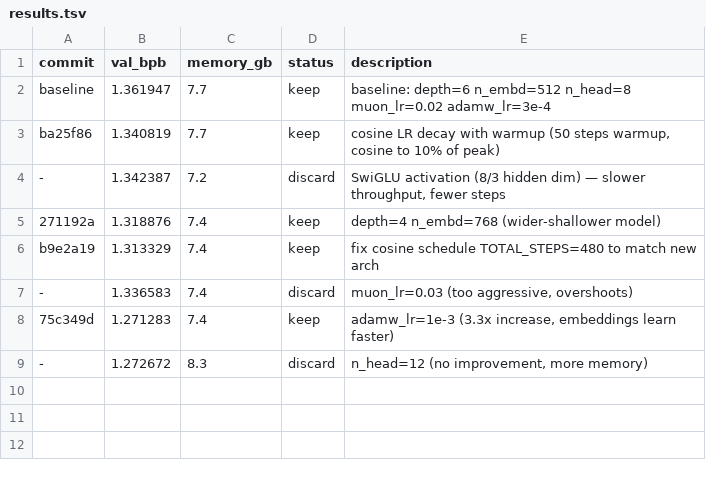
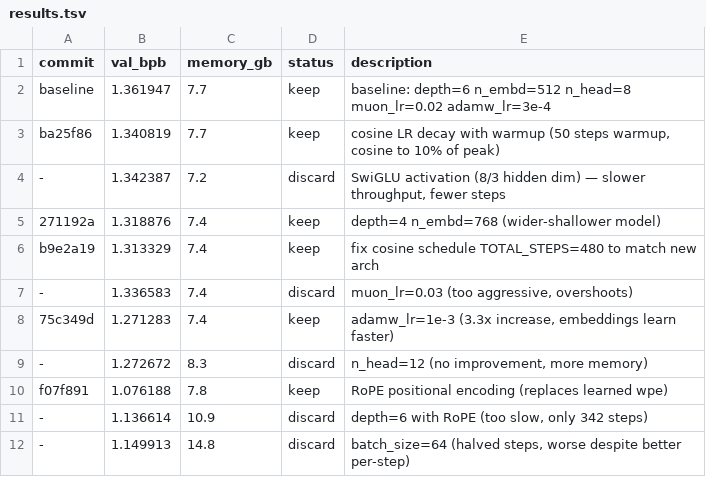
Before and after one commit to makgunay/research-mlx-ui, a TSV file: results.tsv, drawn as a sheet; the diff names each change by its address in the sheet, - before the commit and + after, or states it on an @@ line.

```diff
--- a/results.tsv
+++ b/results.tsv
+row 10: f07f891 | 1.076188 | 7.8 | keep | RoPE positional encoding (replaces learned wpe)
+row 11: - | 1.136614 | 10.9 | discard | depth=6 with RoPE (too slow, only 342 steps)
+row 12: - | 1.149913 | 14.8 | discard | batch_size=64 (halved steps, worse despite better per-step)
```
Also changed, not shown: 3 other files.
